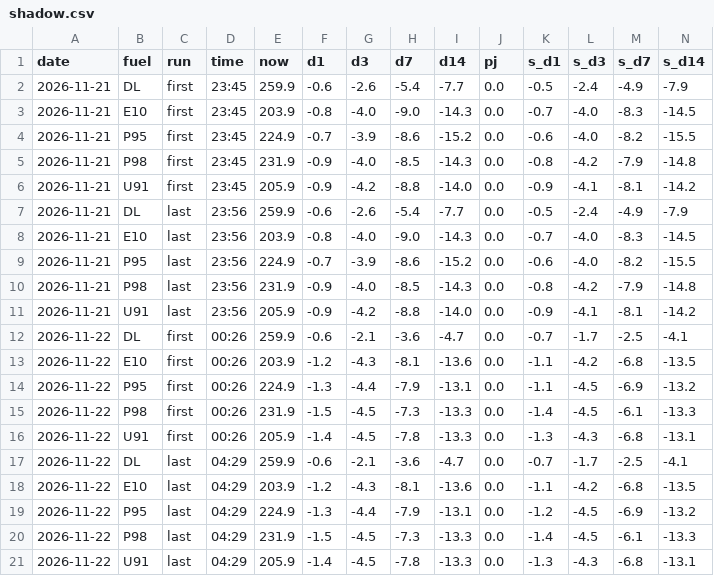
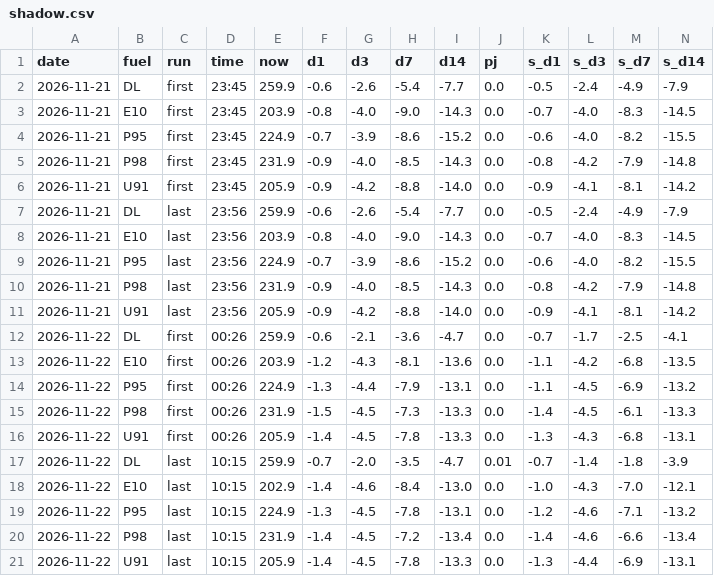
Before and after one commit to nathann2997/Bowser, a CSV file: store/shadow.csv, drawn as a sheet; only a part is shown; the diff names each change by its address in the sheet, - before the commit and + after, or states it on an @@ line.

```diff
--- a/store/shadow.csv
+++ b/store/shadow.csv
-D17:D21 (time): 04:29
+D17:D21 (time): 10:15
-F17 (d1): -0.6
+F17 (d1): -0.7
-G17 (d3): -2.1
+G17 (d3): -2.0
-H17 (d7): -3.6
+H17 (d7): -3.5
-J17 (pj): 0.0
+J17 (pj): 0.01
-L17 (s_d3): -1.7
+L17 (s_d3): -1.4
-M17 (s_d7): -2.5
+M17 (s_d7): -1.8
-N17 (s_d14): -4.1
+N17 (s_d14): -3.9
-E18 (now): 203.9
+E18 (now): 202.9
-F18 (d1): -1.2
+F18 (d1): -1.4
-G18 (d3): -4.3
+G18 (d3): -4.6
-H18 (d7): -8.1
+H18 (d7): -8.4
-I18 (d14): -13.6
+I18 (d14): -13.0
-K18 (s_d1): -1.1
+K18 (s_d1): -1.0
-L18 (s_d3): -4.2
+L18 (s_d3): -4.3
-M18 (s_d7): -6.8
+M18 (s_d7): -7.0
-N18 (s_d14): -13.5
+N18 (s_d14): -12.1
-G19 (d3): -4.4
+G19 (d3): -4.5
-H19 (d7): -7.9
+H19 (d7): -7.8
-L19:L20 (s_d3): -4.5
+L19:L20 (s_d3): -4.6
-M19 (s_d7): -6.9
+M19 (s_d7): -7.1
-F20 (d1): -1.5
+F20 (d1): -1.4
-H20 (d7): -7.3
+H20 (d7): -7.2
-I20 (d14): -13.3
+I20 (d14): -13.4
-M20 (s_d7): -6.1
+M20 (s_d7): -6.6
-N20 (s_d14): -13.3
+N20 (s_d14): -13.4
-L21 (s_d3): -4.3
+L21 (s_d3): -4.4
-M21 (s_d7): -6.8
+M21 (s_d7): -6.9
```
Also changed, not shown: 4 other files.
